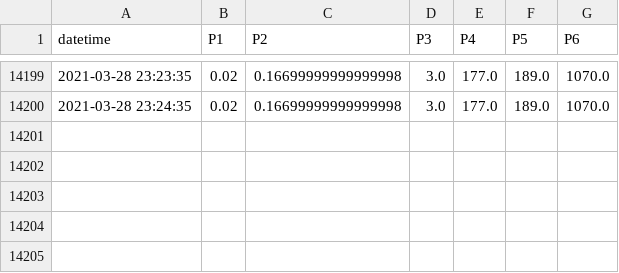
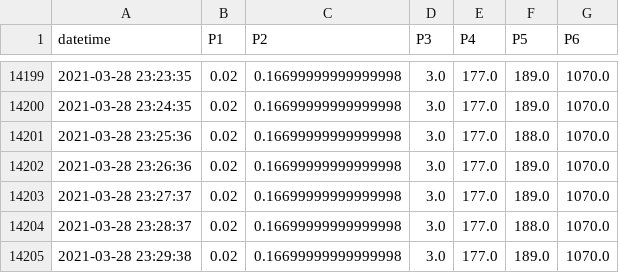
Before and after one commit to SciGEsN/SRC067, a CSV file: data/P.csv, drawn as a sheet; only a part is shown, gaps mark what is left out; the diff names each change by its address in the sheet, - before the commit and + after, or states it on an @@ line.

```diff
--- a/data/P.csv
+++ b/data/P.csv
+row 14201: 2021-03-28 23:25:36 | 0.02 | 0.16699999999999998 | 3.0 | 177.0 | 188.0 | 1070.0
+row 14202: 2021-03-28 23:26:36 | 0.02 | 0.16699999999999998 | 3.0 | 177.0 | 189.0 | 1070.0
+row 14203: 2021-03-28 23:27:37 | 0.02 | 0.16699999999999998 | 3.0 | 177.0 | 189.0 | 1070.0
+row 14204: 2021-03-28 23:28:37 | 0.02 | 0.16699999999999998 | 3.0 | 177.0 | 188.0 | 1070.0
+row 14205: 2021-03-28 23:29:38 | 0.02 | 0.16699999999999998 | 3.0 | 177.0 | 189.0 | 1070.0
```
Also changed, not shown: data/T1.csv, data/T2.csv, 8 other files.
